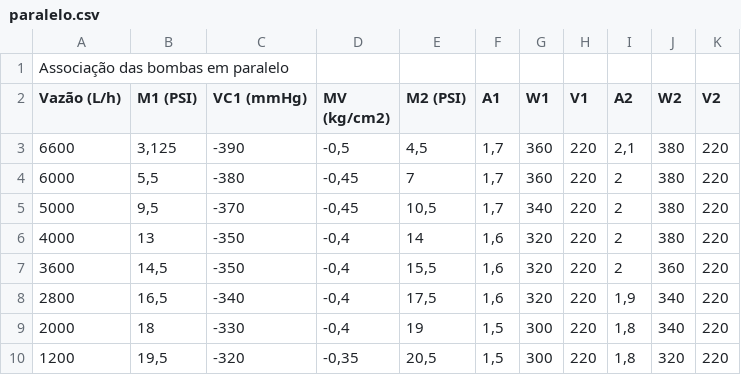
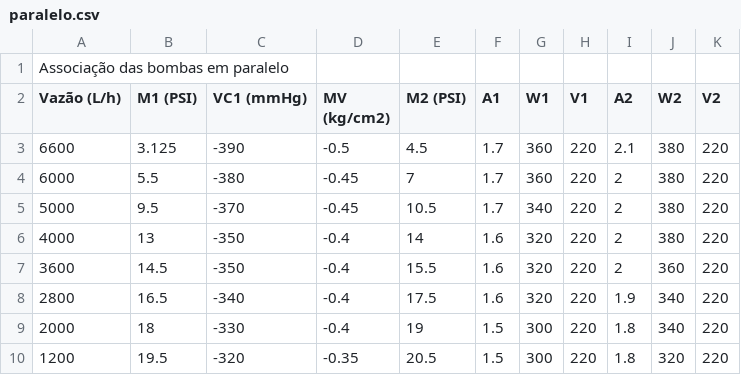
Before and after one commit to dufontana/labop, a CSV file: paralelo.csv, drawn as a sheet.

```diff
--- a/paralelo.csv
+++ b/paralelo.csv
@@ -2,9 +2,9 @@ Associação das bombas em paralelo,,,,,,,,,,
 Vazão (L/h),M1 (PSI),VC1 (mmHg),MV (kg/cm2),M2 (PSI),A1,W1,V1,A2,W2,V2
-6600,"3,125",-390,"-0,5","4,5","1,7",360,220,"2,1",380,220
-6000,"5,5",-380,"-0,45",7,"1,7",360,220,2,380,220
-5000,"9,5",-370,"-0,45","10,5","1,7",340,220,2,380,220
-4000,13,-350,"-0,4",14,"1,6",320,220,2,380,220
-3600,"14,5",-350,"-0,4","15,5","1,6",320,220,2,360,220
-2800,"16,5",-340,"-0,4","17,5","1,6",320,220,"1,9",340,220
-2000,18,-330,"-0,4",19,"1,5",300,220,"1,8",340,220
-1200,"19,5",-320,"-0,35","20,5","1,5",300,220,"1,8",320,220
+6600,3.125,-390,-0.5,4.5,1.7,360,220,2.1,380,220
+6000,5.5,-380,-0.45,7,1.7,360,220,2,380,220
+5000,9.5,-370,-0.45,10.5,1.7,340,220,2,380,220
+4000,13,-350,-0.4,14,1.6,320,220,2,380,220
+3600,14.5,-350,-0.4,15.5,1.6,320,220,2,360,220
+2800,16.5,-340,-0.4,17.5,1.6,320,220,1.9,340,220
+2000,18,-330,-0.4,19,1.5,300,220,1.8,340,220
+1200,19.5,-320,-0.35,20.5,1.5,300,220,1.8,320,220
```
Also changed, not shown: bomba1.csv, bomba2.csv, 1 other file.
